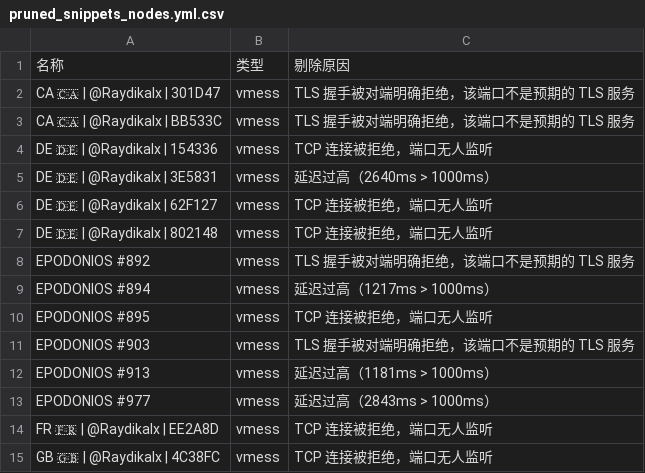
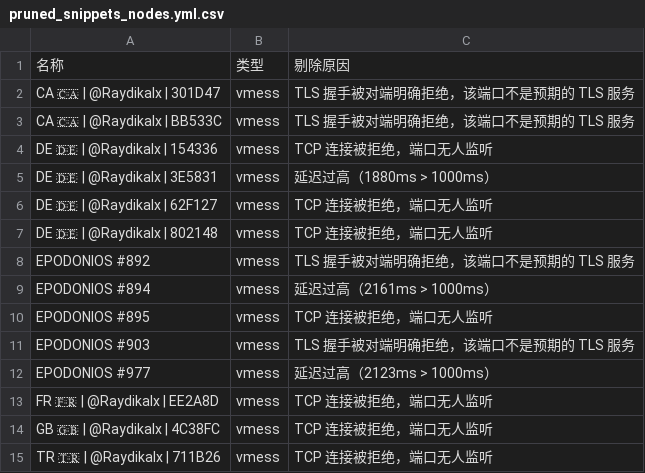
Before and after one commit to learnLi/free-nodes, a CSV file: pruned_snippets_nodes.yml.csv, drawn as a sheet; only a part is shown; the shorter side is filled out with more unchanged rows; the diff covers the shown part only.

```diff
--- a/pruned_snippets_nodes.yml.csv
+++ b/pruned_snippets_nodes.yml.csv
@@ -4,3 +4,3 @@ CA 🇨🇦 | @Raydikalx | BB533C,vmess,TLS 握手被对端明确拒绝，该端
 DE 🇩🇪 | @Raydikalx | 154336,vmess,TCP 连接被拒绝，端口无人监听
-DE 🇩🇪 | @Raydikalx | 3E5831,vmess,延迟过高（2640ms > 1000ms）
+DE 🇩🇪 | @Raydikalx | 3E5831,vmess,延迟过高（1880ms > 1000ms）
 DE 🇩🇪 | @Raydikalx | 62F127,vmess,TCP 连接被拒绝，端口无人监听
@@ -8,7 +8,6 @@ DE 🇩🇪 | @Raydikalx | 802148,vmess,TCP 连接被拒绝，端口无人监听
 EPODONIOS #892,vmess,TLS 握手被对端明确拒绝，该端口不是预期的 TLS 服务
-EPODONIOS #894,vmess,延迟过高（1217ms > 1000ms）
+EPODONIOS #894,vmess,延迟过高（2161ms > 1000ms）
 EPODONIOS #895,vmess,TCP 连接被拒绝，端口无人监听
 EPODONIOS #903,vmess,TLS 握手被对端明确拒绝，该端口不是预期的 TLS 服务
-EPODONIOS #913,vmess,延迟过高（1181ms > 1000ms）
-EPODONIOS #977,vmess,延迟过高（2843ms > 1000ms）
+EPODONIOS #977,vmess,延迟过高（2123ms > 1000ms）
 FR 🇫🇷 | @Raydikalx | EE2A8D,vmess,TCP 连接被拒绝，端口无人监听
```
Also changed, not shown: 8 added rows, 8 removed rows and 2 edited cells elsewhere in this file, probe.csv, pruned_list_raw.txt.csv, 17 other files.
